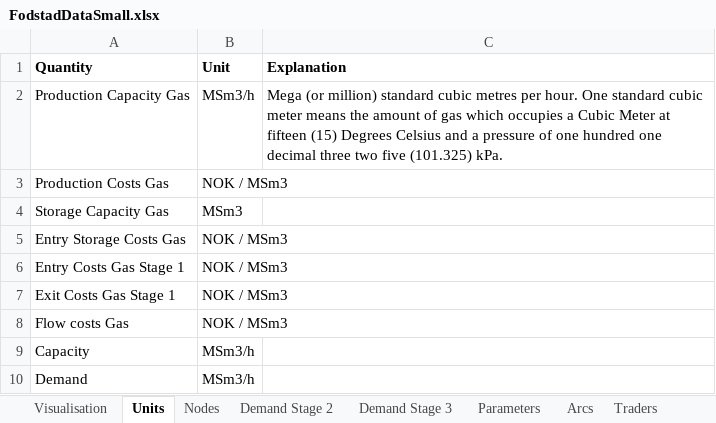
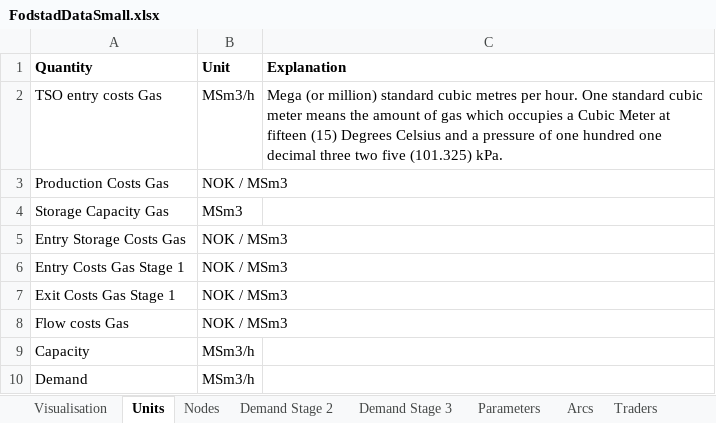
Before and after one commit to berendmarkhorst/secondary_gas_market, an Excel workbook: Data/FodstadDataSmall.xlsx, sheet Units, drawn as a sheet; values as stored, in another font and other column widths than the file's, no borders; the diff names each change by its address in the sheet, - before the commit and + after, or states it on an @@ line.

```diff
--- a/Data/FodstadDataSmall.xlsx (sheet Units)
+++ b/Data/FodstadDataSmall.xlsx (sheet Units)
-A2 (Quantity): Production Capacity Gas
+A2 (Quantity): TSO entry costs Gas
```
Also changed, not shown: sheet Nodes, Data/FodstadData.xlsx, 3 other files.
